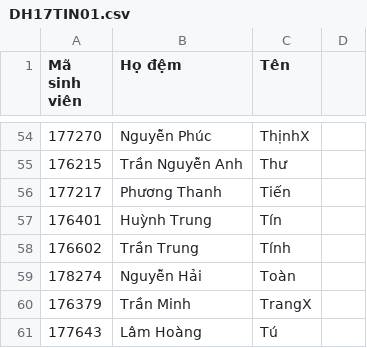
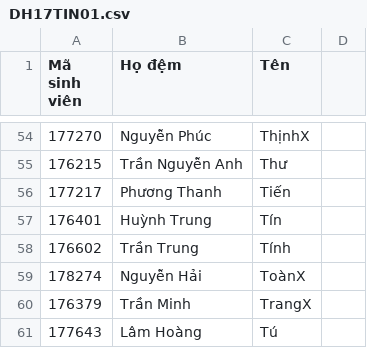
Before and after one commit to chibao3899/DTDM_DH17TIN01, a CSV file: DH17TIN01.csv, drawn as a sheet; only a part is shown, gaps mark what is left out; the diff names each change by its address in the sheet, - before the commit and + after, or states it on an @@ line.

Commit message:
Update DH17TIN01.csv

```diff
--- a/DH17TIN01.csv
+++ b/DH17TIN01.csv
-C59 (Tên): Toàn
+C59 (Tên): ToànX
```
